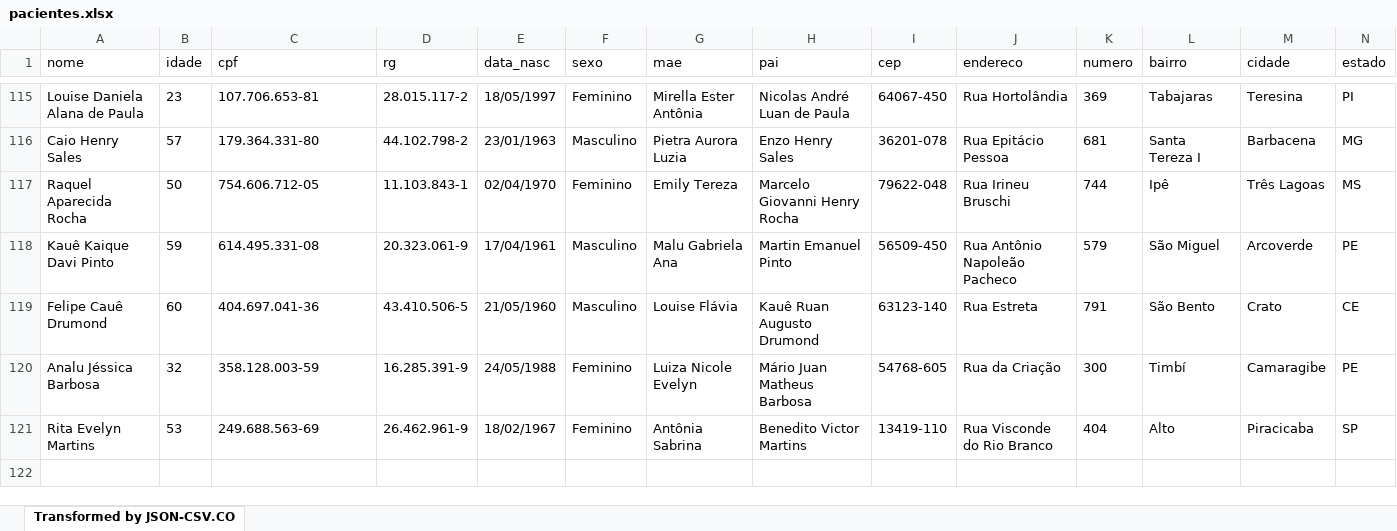
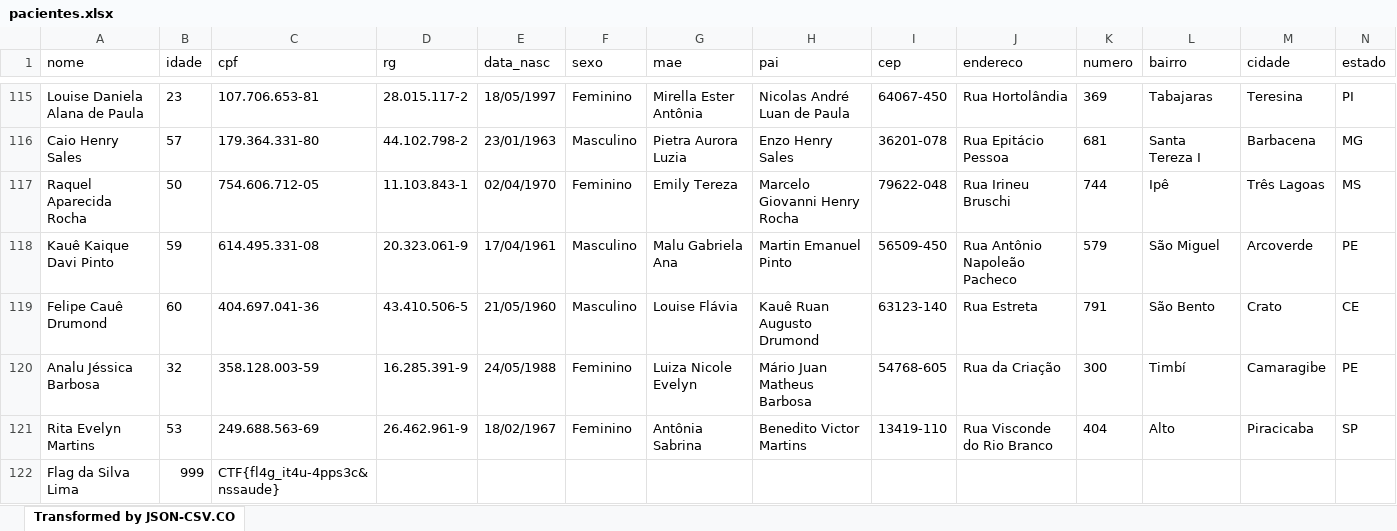
Before and after one commit to thiagoolima99/maquina-ctf, an Excel workbook: files/pacientes.xlsx, sheet Transformed by JSON-CSV.CO, drawn as a sheet; only a part is shown, gaps mark what is left out; values as stored, in another font and other column widths than the file's, no borders; charts and pictures not drawn; rows hold the shown columns only; the diff names each change by its address in the sheet, - before the commit and + after, or states it on an @@ line.

```diff
--- a/files/pacientes.xlsx (sheet Transformed by JSON-CSV.CO)
+++ b/files/pacientes.xlsx (sheet Transformed by JSON-CSV.CO)
+row 122: Flag da Silva Lima | 999 | CTF{fl4g_it4u-4pps3c&nssaude}
```
Also changed, not shown: charts or pictures, 2 other files.
